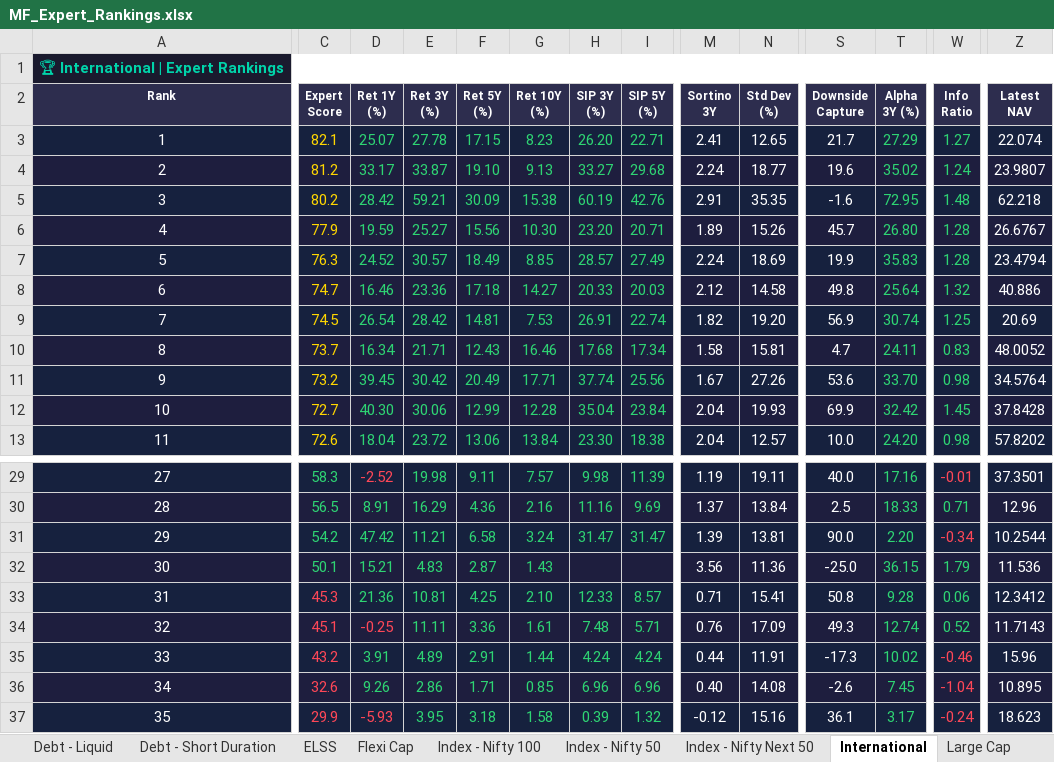
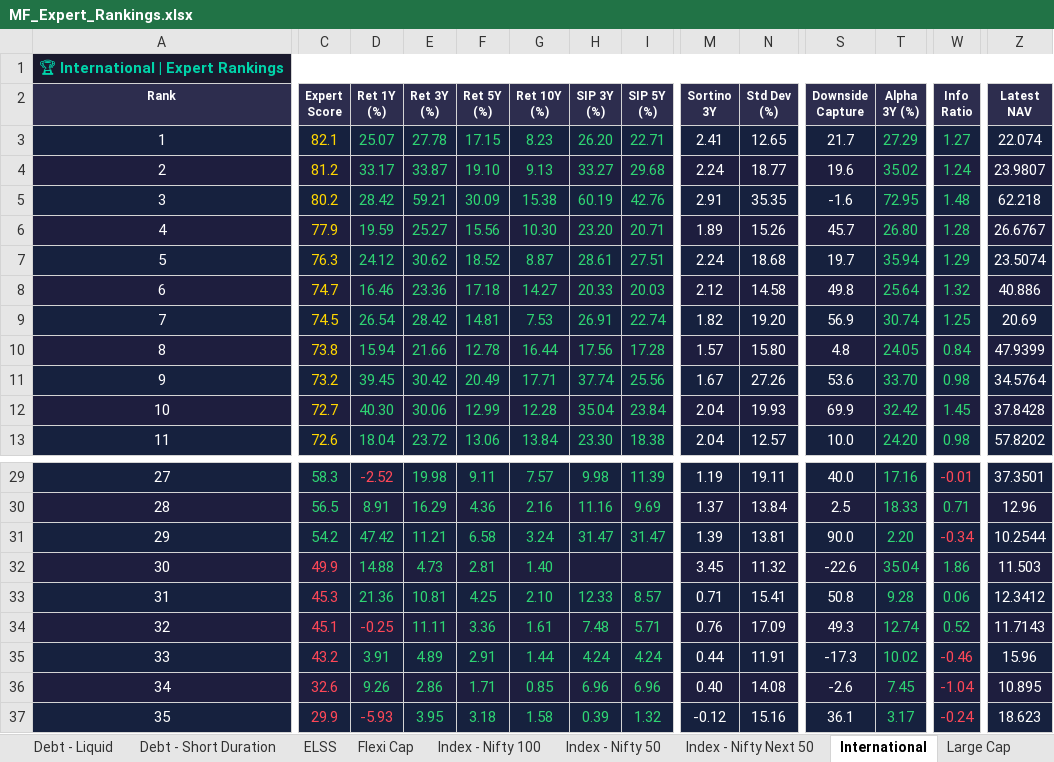
Before and after one commit to myfinancialria/mf-data-fetcher, an Excel workbook: output/MF_Expert_Rankings.xlsx, sheet International, drawn as a sheet; only a part is shown, gaps mark what is left out; values as stored, in another font and other column widths than the file's, no borders; the diff covers the shown part only; the diff names each change by its address in the sheet, - before the commit and + after, or states it on an @@ line.

```diff
--- a/output/MF_Expert_Rankings.xlsx (sheet International)
+++ b/output/MF_Expert_Rankings.xlsx (sheet International)
-D7 (Ret 1Y (%)): 24.52
+D7 (Ret 1Y (%)): 24.12
-E7 (Ret 3Y (%)): 30.57
+E7 (Ret 3Y (%)): 30.62
-F7 (Ret 5Y (%)): 18.49
+F7 (Ret 5Y (%)): 18.52
-G7 (Ret 10Y (%)): 8.85
+G7 (Ret 10Y (%)): 8.87
-H7 (SIP 3Y (%)): 28.57
+H7 (SIP 3Y (%)): 28.61
-I7 (SIP 5Y (%)): 27.49
+I7 (SIP 5Y (%)): 27.51
-N7 (Std Dev (%)): 18.69
+N7 (Std Dev (%)): 18.68
-S7 (Downside Capture): 19.9
+S7 (Downside Capture): 19.7
-T7 (Alpha 3Y (%)): 35.83
+T7 (Alpha 3Y (%)): 35.94
-W7 (Info Ratio): 1.28
+W7 (Info Ratio): 1.29
-Z7 (Latest NAV): 23.4794
+Z7 (Latest NAV): 23.5074
-C10 (Expert Score): 73.7
+C10 (Expert Score): 73.8
-D10 (Ret 1Y (%)): 16.34
+D10 (Ret 1Y (%)): 15.94
-E10 (Ret 3Y (%)): 21.71
+E10 (Ret 3Y (%)): 21.66
-F10 (Ret 5Y (%)): 12.43
+F10 (Ret 5Y (%)): 12.78
-G10 (Ret 10Y (%)): 16.46
+G10 (Ret 10Y (%)): 16.44
-H10 (SIP 3Y (%)): 17.68
+H10 (SIP 3Y (%)): 17.56
-I10 (SIP 5Y (%)): 17.34
+I10 (SIP 5Y (%)): 17.28
-M10 (Sortino 3Y): 1.58
+M10 (Sortino 3Y): 1.57
-N10 (Std Dev (%)): 15.81
+N10 (Std Dev (%)): 15.80
-S10 (Downside Capture): 4.7
+S10 (Downside Capture): 4.8
-T10 (Alpha 3Y (%)): 24.11
+T10 (Alpha 3Y (%)): 24.05
-W10 (Info Ratio): 0.83
+W10 (Info Ratio): 0.84
-Z10 (Latest NAV): 48.0052
+Z10 (Latest NAV): 47.9399
-C32 (Expert Score): 50.1
+C32 (Expert Score): 49.9
-C32 text colour: #2ED573
+C32 text colour: #FF4757
-D32 (Ret 1Y (%)): 15.21
+D32 (Ret 1Y (%)): 14.88
-E32 (Ret 3Y (%)): 4.83
+E32 (Ret 3Y (%)): 4.73
-F32 (Ret 5Y (%)): 2.87
+F32 (Ret 5Y (%)): 2.81
-G32 (Ret 10Y (%)): 1.43
+G32 (Ret 10Y (%)): 1.40
-M32 (Sortino 3Y): 3.56
+M32 (Sortino 3Y): 3.45
-N32 (Std Dev (%)): 11.36
+N32 (Std Dev (%)): 11.32
-S32 (Downside Capture): -25.0
+S32 (Downside Capture): -22.6
-T32 (Alpha 3Y (%)): 36.15
+T32 (Alpha 3Y (%)): 35.04
-W32 (Info Ratio): 1.79
+W32 (Info Ratio): 1.86
-Z32 (Latest NAV): 11.536
+Z32 (Latest NAV): 11.503
```
Also changed, not shown: 92 edited cells elsewhere in this sheet, sheet Debt - Liquid, sheet 📊 Summary Dashboard, sheet Sectoral - Banking, sheet Sectoral - IT, sheet Balanced Advantage, sheet Aggressive Hybrid, 1 more sheet, 5 other files.
